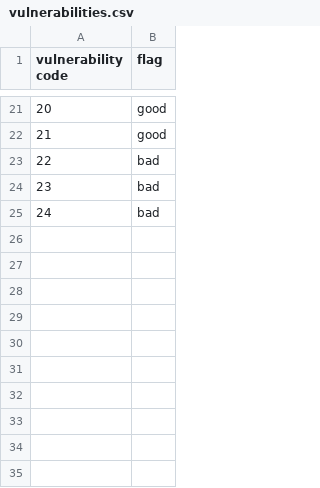
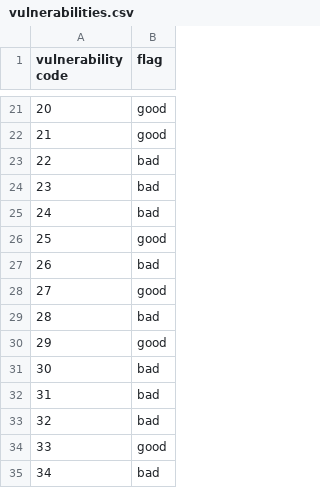
Before and after one commit to TegSingh/Embedded-Software-Dataset, a CSV file: vulnerabilities.csv, drawn as a sheet; only a part is shown, gaps mark what is left out.

```diff
--- a/vulnerabilities.csv
+++ b/vulnerabilities.csv
@@ -25 +25,11 @@ vulnerability code, flag
 24, bad
+25, good
+26, bad
+27, good
+28, bad
+29, good
+30, bad
+31, bad
+32, bad
+33, good
+34, bad
```
Also changed, not shown: 13 other files.
